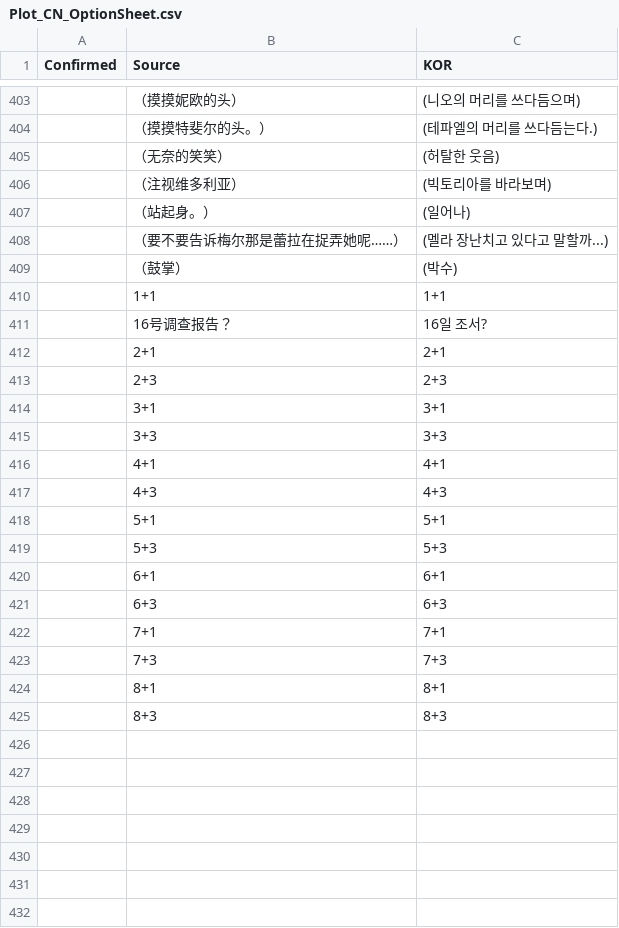
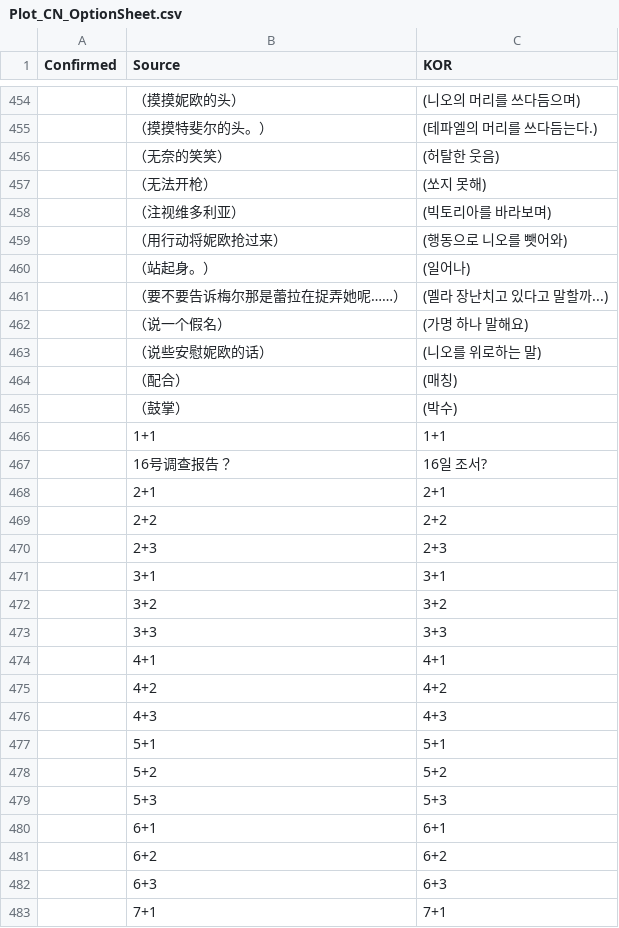
Before and after one commit to re4ever/AG_Translate_new, a CSV file: Plot_CN_OptionSheet.csv, drawn as a sheet; only a part is shown, gaps mark what is left out; the shorter side is filled out with more unchanged rows; the diff covers the shown part only.

```diff
--- a/Plot_CN_OptionSheet.csv
+++ b/Plot_CN_OptionSheet.csv
@@ -405,5 +456,10 @@ Confirmed, Source, KOR
 ,"（无奈的笑笑）","(허탈한 웃음)"
+,"（无法开枪）","(쏘지 못해)"
 ,"（注视维多利亚）","(빅토리아를 바라보며)"
+,"（用行动将妮欧抢过来）","(행동으로 니오를 뺏어와)"
 ,"（站起身。）","(일어나)"
 ,"（要不要告诉梅尔那是蕾拉在捉弄她呢……）","(멜라 장난치고 있다고 말할까...)"
+,"（说一个假名）","(가명 하나 말해요)"
+,"（说些安慰妮欧的话）","(니오를 위로하는 말)"
+,"（配合）","(매칭)"
 ,"（鼓掌）","(박수)"
@@ -412,10 +468,15 @@ Confirmed, Source, KOR
 ,"2+1","2+1"
+,"2+2","2+2"
 ,"2+3","2+3"
 ,"3+1","3+1"
+,"3+2","3+2"
 ,"3+3","3+3"
 ,"4+1","4+1"
+,"4+2","4+2"
 ,"4+3","4+3"
 ,"5+1","5+1"
+,"5+2","5+2"
 ,"5+3","5+3"
 ,"6+1","6+1"
+,"6+2","6+2"
 ,"6+3","6+3"
```
Also changed, not shown: 53 added rows and 1 edited cell elsewhere in this file, Plot_JAP_OptionSheet.csv, ReplaceText.tsv, 37 other files.
